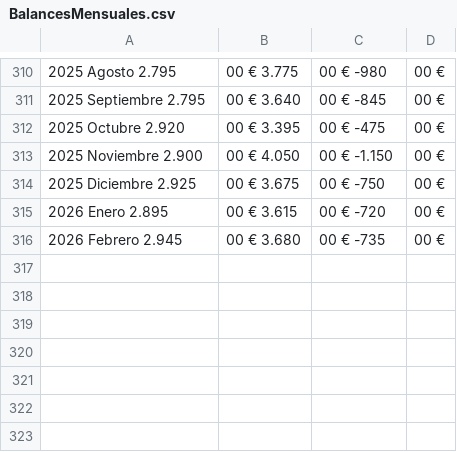
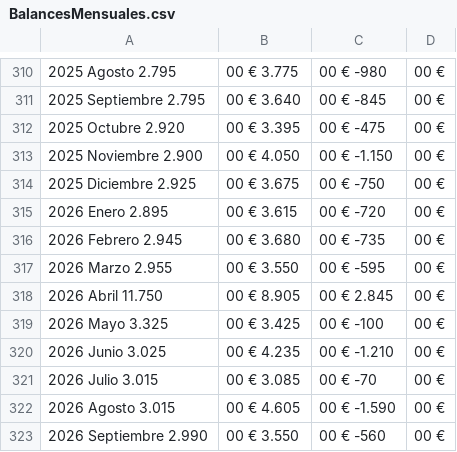
Before and after one commit to Tonifolgado/CarteraAAF, a CSV file: BalancesMensuales.csv, drawn as a sheet; only a part is shown, gaps mark what is left out; the diff names each change by its address in the sheet, - before the commit and + after, or states it on an @@ line.

```diff
--- a/BalancesMensuales.csv
+++ b/BalancesMensuales.csv
+row 317: 2026 Marzo 2.955 | 00 € 3.550 | 00 € -595 | 00 €
+row 318: 2026 Abril 11.750 | 00 € 8.905 | 00 € 2.845 | 00 €
+row 319: 2026 Mayo 3.325 | 00 € 3.425 | 00 € -100 | 00 €
+row 320: 2026 Junio 3.025 | 00 € 4.235 | 00 € -1.210 | 00 €
+row 321: 2026 Julio 3.015 | 00 € 3.085 | 00 € -70 | 00 €
+row 322: 2026 Agosto 3.015 | 00 € 4.605 | 00 € -1.590 | 00 €
+row 323: 2026 Septiembre 2.990 | 00 € 3.550 | 00 € -560 | 00 €
```
Also changed, not shown: 3 other files.
